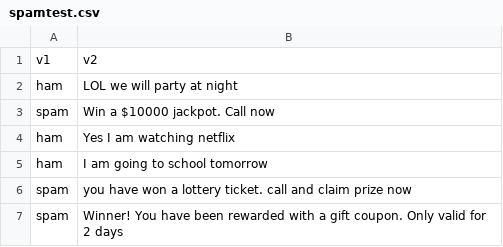
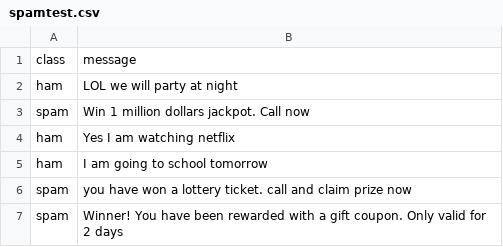
Before and after one commit to rachitrawat/SpamShield, a CSV file: spamtest.csv, drawn as a sheet.

```diff
--- a/spamtest.csv
+++ b/spamtest.csv
@@ -1,4 +1,4 @@
-v1,v2,,,
+class,message,,,
 ham,LOL we will party at night,,,
-spam, Win a $10000 jackpot. Call now,,,
+spam, Win 1 million dollars jackpot. Call now,,,
 ham,Yes I am watching netflix,,,
```
Also changed, not shown: 2 other files.
